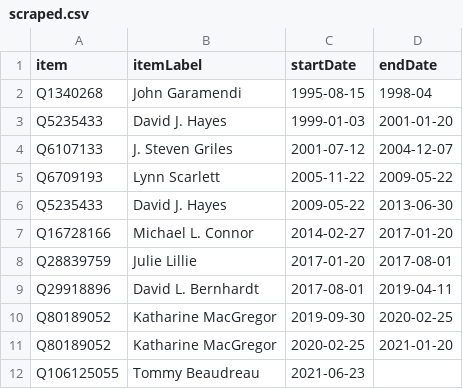
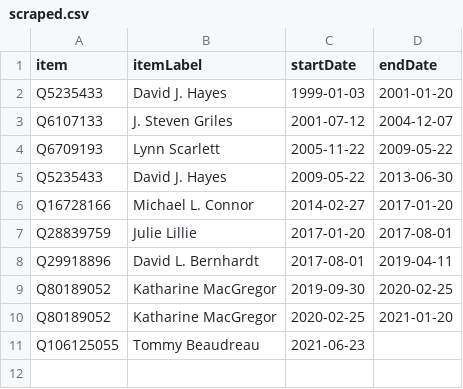
Before and after one commit to every-politician-scrapers/us-cabinet, a CSV file: sources/interior-deputy/scraped.csv, drawn as a sheet.

```diff
--- a/sources/interior-deputy/scraped.csv
+++ b/sources/interior-deputy/scraped.csv
@@ -1,3 +1,2 @@
 item,itemLabel,startDate,endDate
-Q1340268,John Garamendi,1995-08-15,1998-04
 Q5235433,David J. Hayes,1999-01-03,2001-01-20
```
Also changed, not shown: sources/interior-deputy/wikidata.csv, 7 other files.
